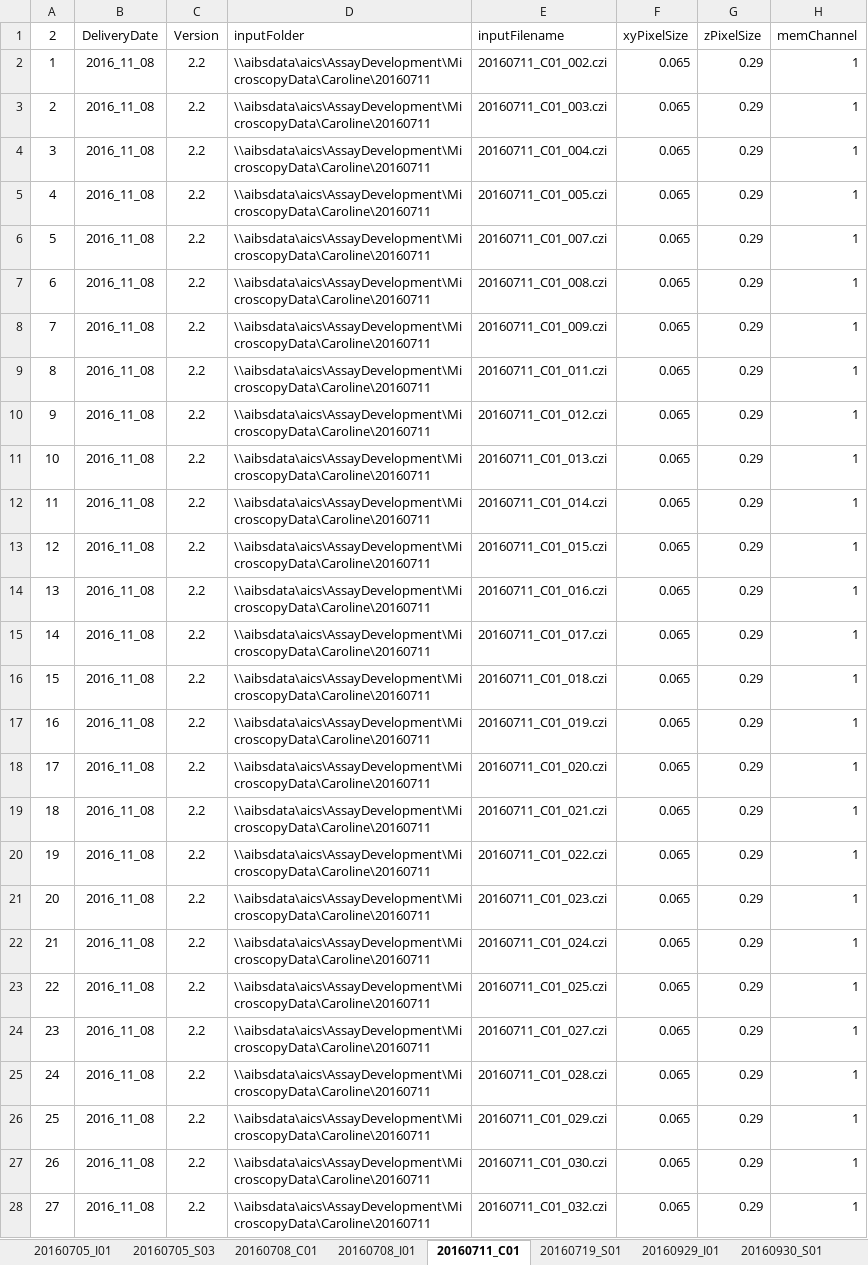
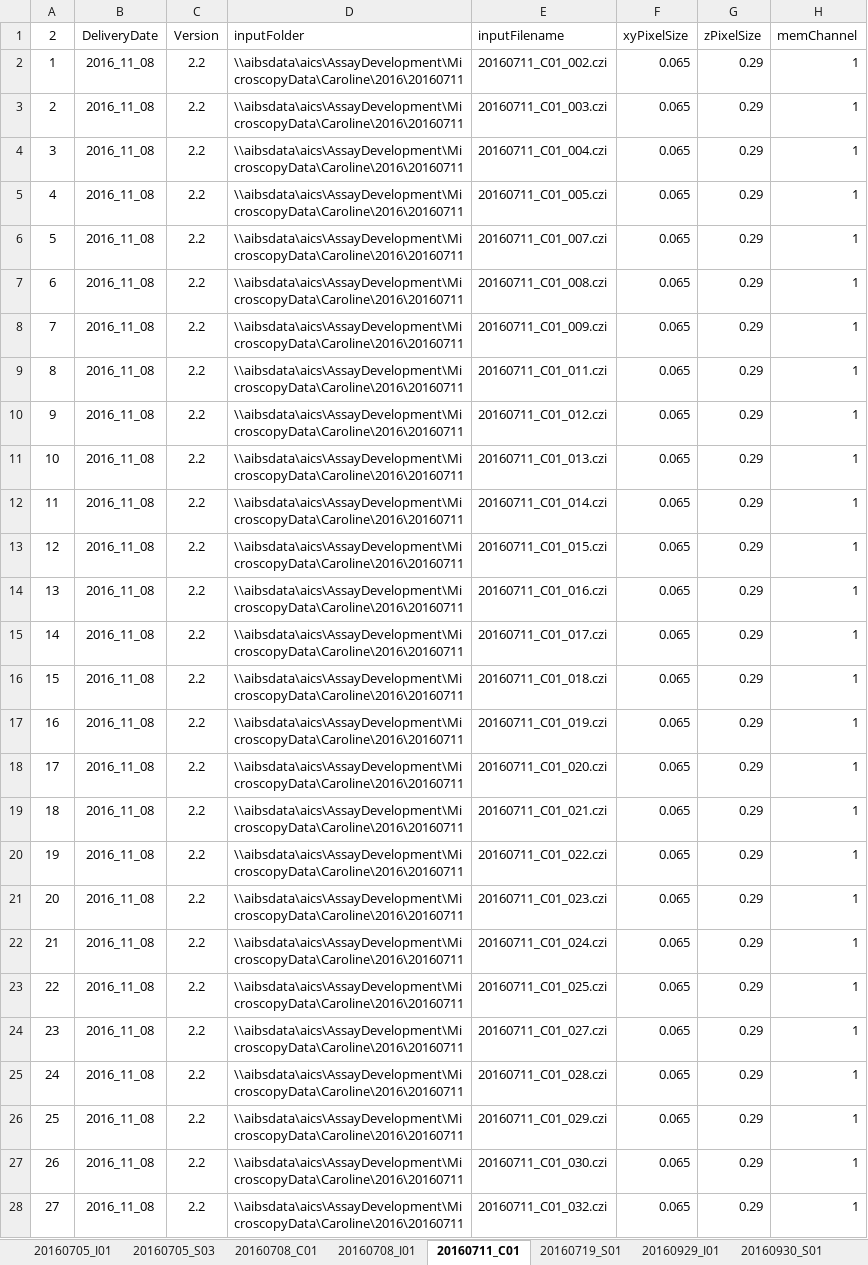
Before and after one commit to allen-cell-animated/cellbrowser-tools, an Excel workbook: data/nuc_cell_seg_v22_delivery_20161108.xlsx, sheet 20160711_C01, drawn as a sheet; only a part is shown; values as stored, in another font and other column widths than the file's, no borders; the diff covers the shown part only; the diff names each change by its address in the sheet, - before the commit and + after, or states it on an @@ line.

Commit message:
remove old data files; update current data set; add script for extracting worksheets from excel as csv files

```diff
--- a/data/nuc_cell_seg_v22_delivery_20161108.xlsx (sheet 20160711_C01)
+++ b/data/nuc_cell_seg_v22_delivery_20161108.xlsx (sheet 20160711_C01)
-D2:D28 (inputFolder): \\aibsdata\aics\AssayDevelopment\MicroscopyData\Caroline\20160711
+D2:D28 (inputFolder): \\aibsdata\aics\AssayDevelopment\MicroscopyData\Caroline\2016\20160711
```
Also changed, not shown: 26 edited cells elsewhere in this sheet, sheet 20160705_S03, sheet 20160719_S01, sheet 20160708_C01, sheet 20160930_S01, 14 other files.
